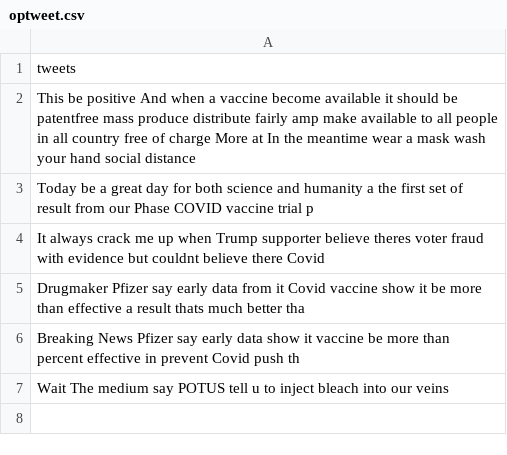
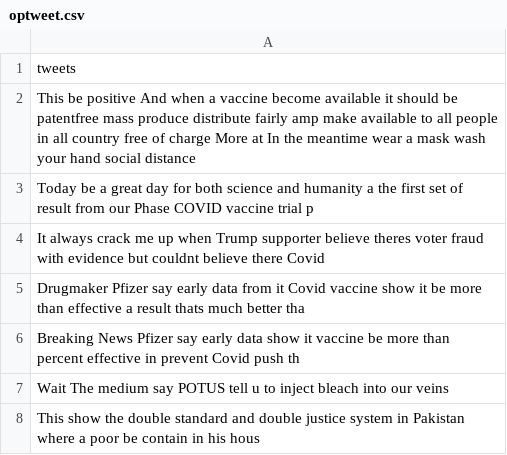
Before and after one commit to Zephyrs3/Sentiment_analysis, a CSV file: optweet.csv, drawn as a sheet.

Commit message:
Updated

```diff
--- a/optweet.csv
+++ b/optweet.csv
@@ -7 +7,2 @@ Breaking News Pfizer say early data show it vaccine be more than percent effecti
 Wait The medium say POTUS tell u to inject bleach into our veins
+This show the double standard and double justice system in Pakistan where a poor be contain in his hous
```
